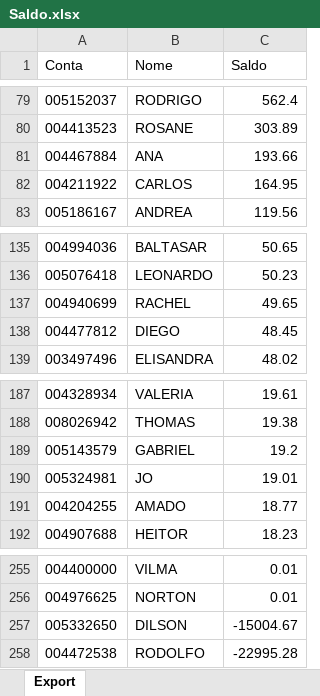
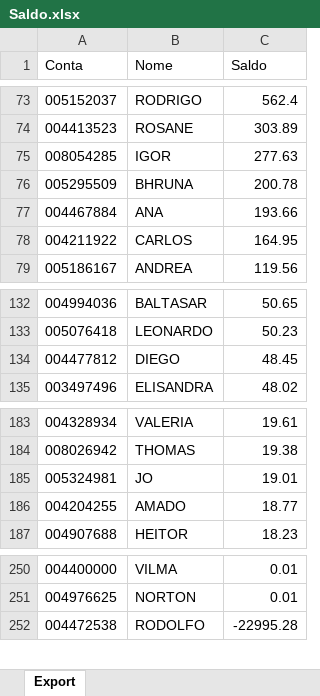
Before and after one commit to bluemetrixgit/Mesa_de_operacao, an Excel workbook: Saldo.xlsx, sheet Export, drawn as a sheet; only a part is shown, gaps mark what is left out; values as stored, in another font and other column widths than the file's, no borders; removed rows and columns are numbered as before the commit, all else as after; the diff covers the shown part only; the diff names each change by its address in the sheet, - before the commit and + after, or states it on an @@ line.

```diff
--- a/Saldo.xlsx (sheet Export)
+++ b/Saldo.xlsx (sheet Export)
+row 75: 008054285 | IGOR | 277.63
+row 76: 005295509 | BHRUNA | 200.78
-row 137: 004940699 | RACHEL | 49.65
-row 189: 005143579 | GABRIEL | 19.2
-row 257: 005332650 | DILSON | -15004.67
```
Also changed, not shown: 9 added rows, 14 removed rows and 3 edited cells elsewhere in this sheet.
